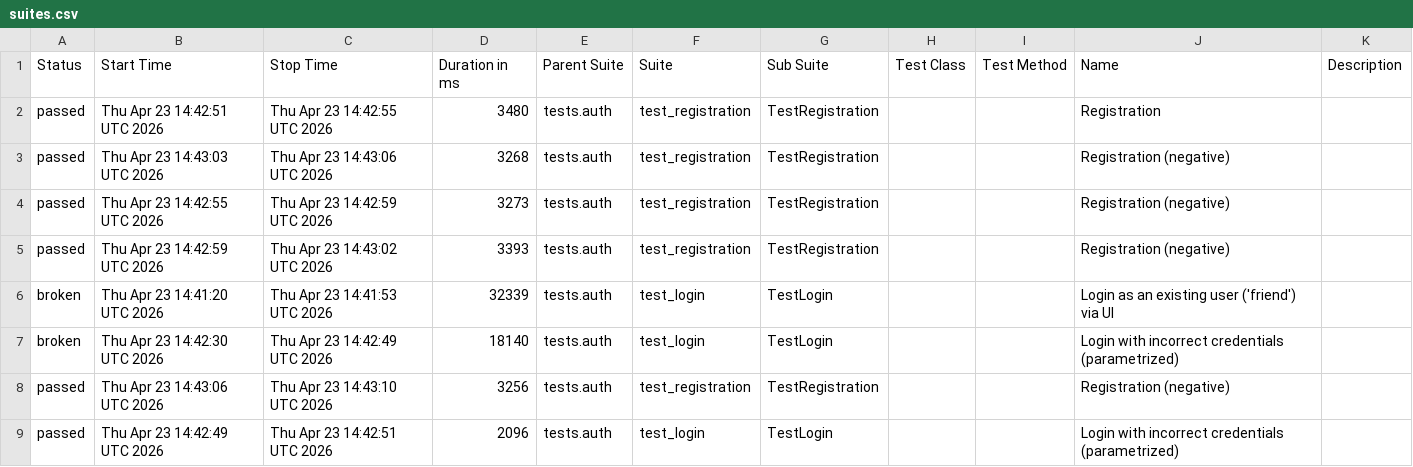
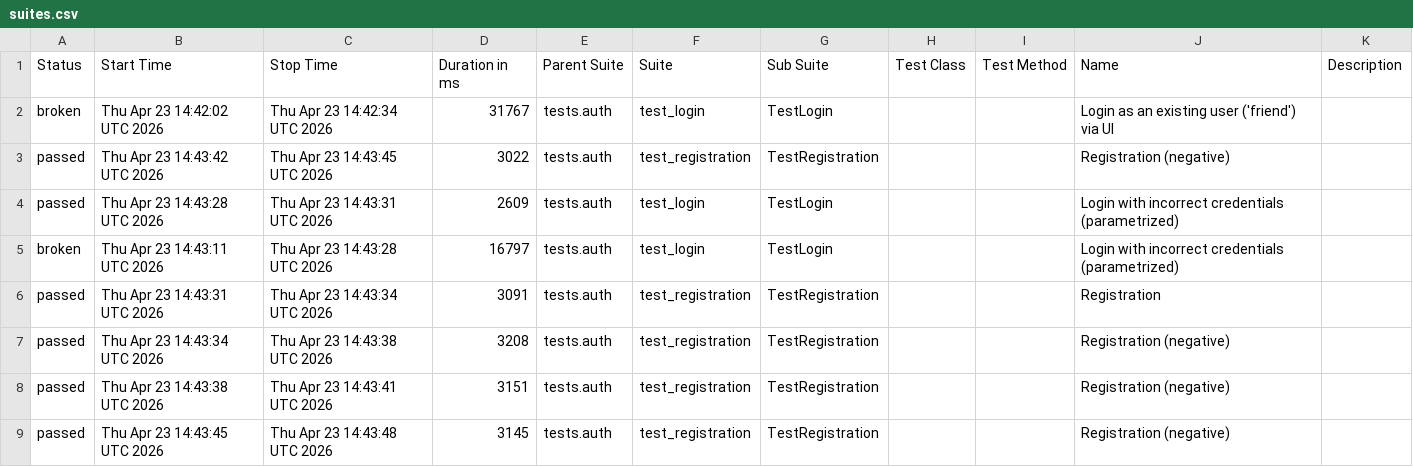
Before and after one commit to Andrew010203/UI_SOCIAL_NETWORK_PROJECT, a CSV file: data/suites.csv, drawn as a sheet.

```diff
--- a/data/suites.csv
+++ b/data/suites.csv
@@ -1,9 +1,9 @@
 "Status","Start Time","Stop Time","Duration in ms","Parent Suite","Suite","Sub Suite","Test Class","Test Method","Name","Description"
-"passed","Thu Apr 23 14:42:51 UTC 2026","Thu Apr 23 14:42:55 UTC 2026","3480","tests.auth","test_registration","TestRegistration","","","Registration",""
-"passed","Thu Apr 23 14:43:03 UTC 2026","Thu Apr 23 14:43:06 UTC 2026","3268","tests.auth","test_registration","TestRegistration","","","Registration (negative)",""
-"passed","Thu Apr 23 14:42:55 UTC 2026","Thu Apr 23 14:42:59 UTC 2026","3273","tests.auth","test_registration","TestRegistration","","","Registration (negative)",""
-"passed","Thu Apr 23 14:42:59 UTC 2026","Thu Apr 23 14:43:02 UTC 2026","3393","tests.auth","test_registration","TestRegistration","","","Registration (negative)",""
-"broken","Thu Apr 23 14:41:20 UTC 2026","Thu Apr 23 14:41:53 UTC 2026","32339","tests.auth","test_login","TestLogin","","","Login as an existing user ('friend') via UI",""
-"broken","Thu Apr 23 14:42:30 UTC 2026","Thu Apr 23 14:42:49 UTC 2026","18140","tests.auth","test_login","TestLogin","","","Login with incorrect credentials (parametrized)",""
-"passed","Thu Apr 23 14:43:06 UTC 2026","Thu Apr 23 14:43:10 UTC 2026","3256","tests.auth","test_registration","TestRegistration","","","Registration (negative)",""
-"passed","Thu Apr 23 14:42:49 UTC 2026","Thu Apr 23 14:42:51 UTC 2026","2096","tests.auth","test_login","TestLogin","","","Login with incorrect credentials (parametrized)",""
+"broken","Thu Apr 23 14:42:02 UTC 2026","Thu Apr 23 14:42:34 UTC 2026","31767","tests.auth","test_login","TestLogin","","","Login as an existing user ('friend') via UI",""
+"passed","Thu Apr 23 14:43:42 UTC 2026","Thu Apr 23 14:43:45 UTC 2026","3022","tests.auth","test_registration","TestRegistration","","","Registration (negative)",""
+"passed","Thu Apr 23 14:43:28 UTC 2026","Thu Apr 23 14:43:31 UTC 2026","2609","tests.auth","test_login","TestLogin","","","Login with incorrect credentials (parametrized)",""
+"broken","Thu Apr 23 14:43:11 UTC 2026","Thu Apr 23 14:43:28 UTC 2026","16797","tests.auth","test_login","TestLogin","","","Login with incorrect credentials (parametrized)",""
+"passed","Thu Apr 23 14:43:31 UTC 2026","Thu Apr 23 14:43:34 UTC 2026","3091","tests.auth","test_registration","TestRegistration","","","Registration",""
+"passed","Thu Apr 23 14:43:34 UTC 2026","Thu Apr 23 14:43:38 UTC 2026","3208","tests.auth","test_registration","TestRegistration","","","Registration (negative)",""
+"passed","Thu Apr 23 14:43:38 UTC 2026","Thu Apr 23 14:43:41 UTC 2026","3151","tests.auth","test_registration","TestRegistration","","","Registration (negative)",""
+"passed","Thu Apr 23 14:43:45 UTC 2026","Thu Apr 23 14:43:48 UTC 2026","3145","tests.auth","test_registration","TestRegistration","","","Registration (negative)",""
```
Also changed, not shown: data/behaviors.csv, 34 other files.
